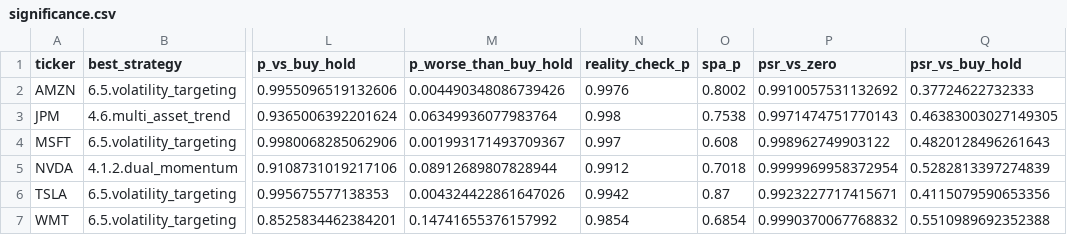
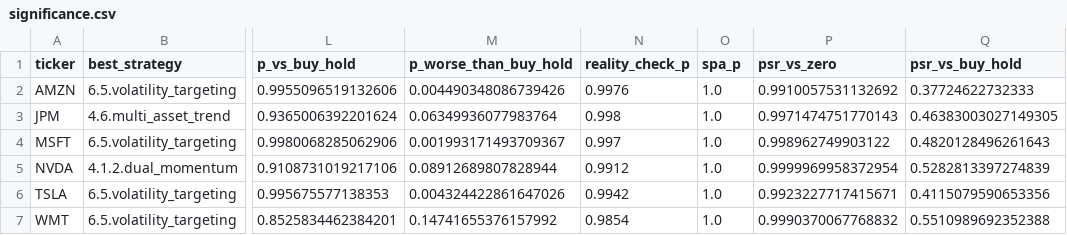
Before and after one commit to mdamo-hv/151-strategies, a CSV file: data/202608231618/significance.csv, drawn as a sheet; only a part is shown, gaps mark what is left out; the diff names each change by its address in the sheet, - before the commit and + after, or states it on an @@ line.

```diff
--- a/data/202608231618/significance.csv
+++ b/data/202608231618/significance.csv
-O2 (spa_p): 0.8002
+O2 (spa_p): 1.0
-O3 (spa_p): 0.7538
+O3 (spa_p): 1.0
-O4 (spa_p): 0.608
+O4 (spa_p): 1.0
-O5 (spa_p): 0.7018
+O5 (spa_p): 1.0
-O6 (spa_p): 0.87
+O6 (spa_p): 1.0
-O7 (spa_p): 0.6854
+O7 (spa_p): 1.0
```
Also changed, not shown: data_sp500/202608240108/significance.csv, results_sp500/significance_by_strategy.csv, 12 other files.
